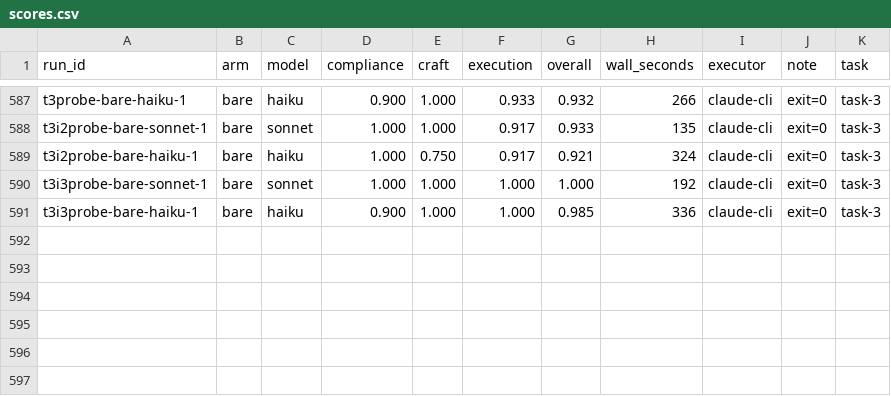
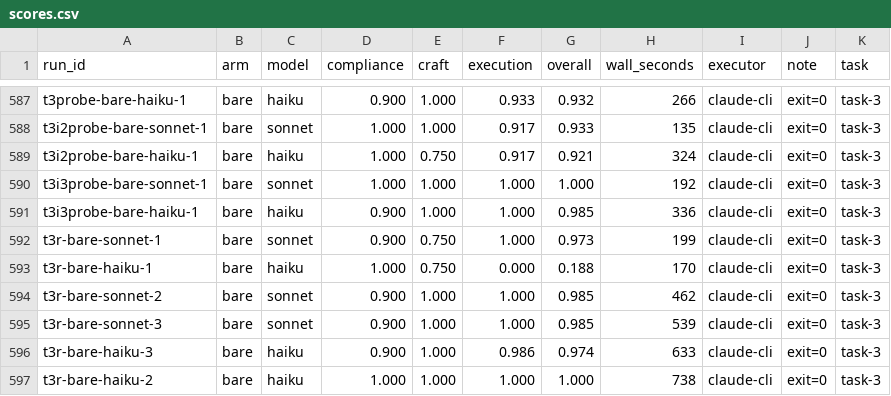
Before and after one commit to a-tokyo/agent-skills, a CSV file: benchmarks/create-skill-autoresearch/results/scores.csv, drawn as a sheet; only a part is shown, gaps mark what is left out; the diff names each change by its address in the sheet, - before the commit and + after, or states it on an @@ line.

Commit message:
docs(benchmarks): record task-3 research-variant bare runs; task-3 does not qualify
Three bare builds per model on the student-aid-index design: Sonnet 5.5
0.973/0.985/0.985, Haiku 5.5 0.188/1.000/0.974. Every build found the
2027-28 SAI guide by web search and implemented it from the PDF in
3-12 minutes, so the bare median stays far above the 0.70 bar on both
models and the refinement was not spent.

```diff
--- a/benchmarks/create-skill-autoresearch/results/scores.csv
+++ b/benchmarks/create-skill-autoresearch/results/scores.csv
+row 592: t3r-bare-sonnet-1 | bare | sonnet | 0.900 | 0.750 | 1.000 | 0.973 | 199 | claude-cli | exit=0 | task-3
+row 593: t3r-bare-haiku-1 | bare | haiku | 1.000 | 0.750 | 0.000 | 0.188 | 170 | claude-cli | exit=0 | task-3
+row 594: t3r-bare-sonnet-2 | bare | sonnet | 0.900 | 1.000 | 1.000 | 0.985 | 462 | claude-cli | exit=0 | task-3
+row 595: t3r-bare-sonnet-3 | bare | sonnet | 0.900 | 1.000 | 1.000 | 0.985 | 539 | claude-cli | exit=0 | task-3
+row 596: t3r-bare-haiku-3 | bare | haiku | 0.900 | 1.000 | 0.986 | 0.974 | 633 | claude-cli | exit=0 | task-3
+row 597: t3r-bare-haiku-2 | bare | haiku | 1.000 | 1.000 | 1.000 | 1.000 | 738 | claude-cli | exit=0 | task-3
```
Also changed, not shown: benchmarks/create-skill-autoresearch/results/costs.csv, benchmarks/create-skill-autoresearch/results/runs.csv, 2 other files.
